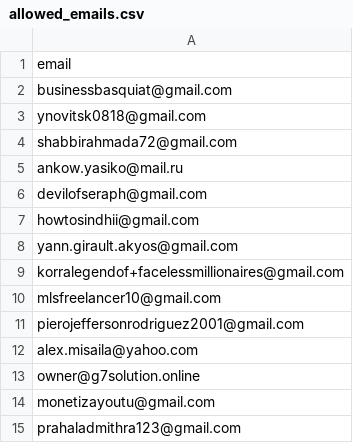
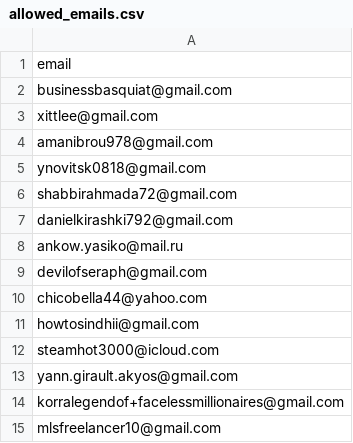
Before and after one commit to ikermato144-eng/premium-access, a CSV file: allowed_emails.csv, drawn as a sheet; only a part is shown; the shorter side is filled out with more unchanged rows; the diff names each change by its address in the sheet, - before the commit and + after, or states it on an @@ line.

Commit message:
Update allowed_emails.csv

```diff
--- a/allowed_emails.csv
+++ b/allowed_emails.csv
+row 3: xittlee@gmail.com
+row 4: amanibrou978@gmail.com
+row 7: danielkirashki792@gmail.com
+row 10: chicobella44@yahoo.com
+row 12: steamhot3000@icloud.com
```
